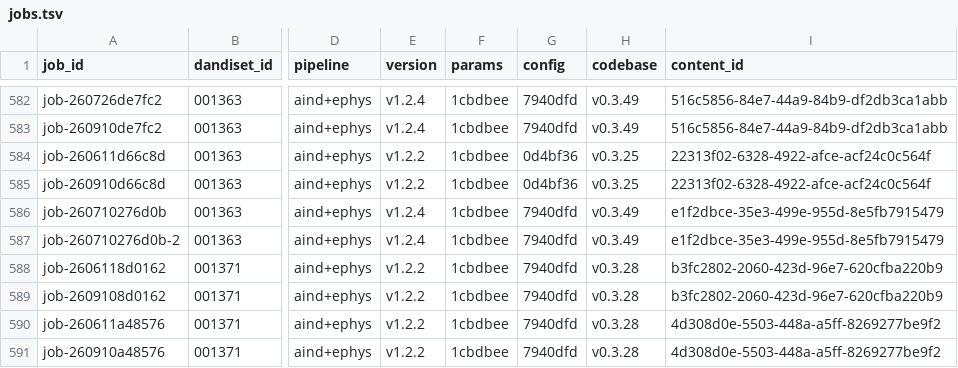
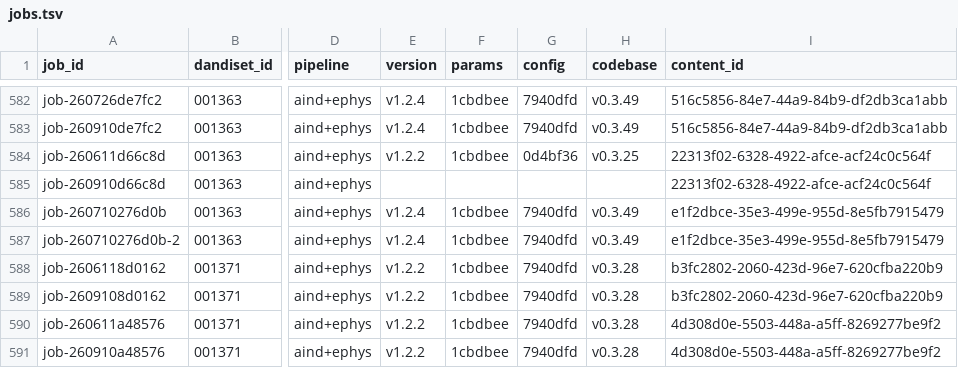
Before and after one commit to dandi-compute/001873, a TSV file: derivatives/jobs.tsv, drawn as a sheet; only a part is shown, gaps mark what is left out; the diff names each change by its address in the sheet, - before the commit and + after, or states it on an @@ line.

```diff
--- a/derivatives/jobs.tsv
+++ b/derivatives/jobs.tsv
-E585 (version): v1.2.2
+E585 (version): (empty)
-F585 (params): 1cbdbee
+F585 (params): (empty)
-G585 (config): 0d4bf36
+G585 (config): (empty)
-H585 (codebase): v0.3.25
+H585 (codebase): (empty)
```
Also changed, not shown: 2 other files.
